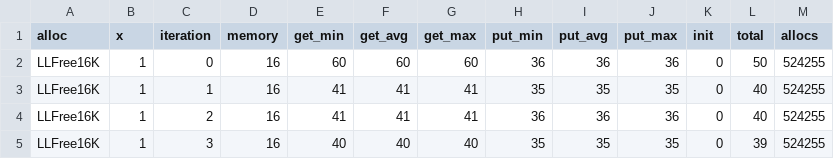
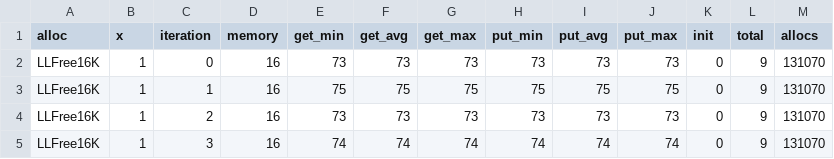
Before and after one commit to luhsra/llfree-rs, a CSV file: out.csv, drawn as a sheet; only a part is shown; the diff covers the shown part only.

```diff
--- a/out.csv
+++ b/out.csv
@@ -1,5 +1,5 @@
 alloc,x,iteration,memory,get_min,get_avg,get_max,put_min,put_avg,put_max,init,total,allocs
-LLFree16K,1,0,16,60,60,60,36,36,36,0,50,524255
-LLFree16K,1,1,16,41,41,41,35,35,35,0,40,524255
-LLFree16K,1,2,16,41,41,41,36,36,36,0,40,524255
-LLFree16K,1,3,16,40,40,40,35,35,35,0,39,524255
+LLFree16K,1,0,16,73,73,73,73,73,73,0,9,131070
+LLFree16K,1,1,16,75,75,75,75,75,75,0,9,131070
+LLFree16K,1,2,16,73,73,73,73,73,73,0,9,131070
+LLFree16K,1,3,16,74,74,74,74,74,74,0,9,131070
```
Also changed, not shown: 96 edited cells elsewhere in this file, 2 other files.
